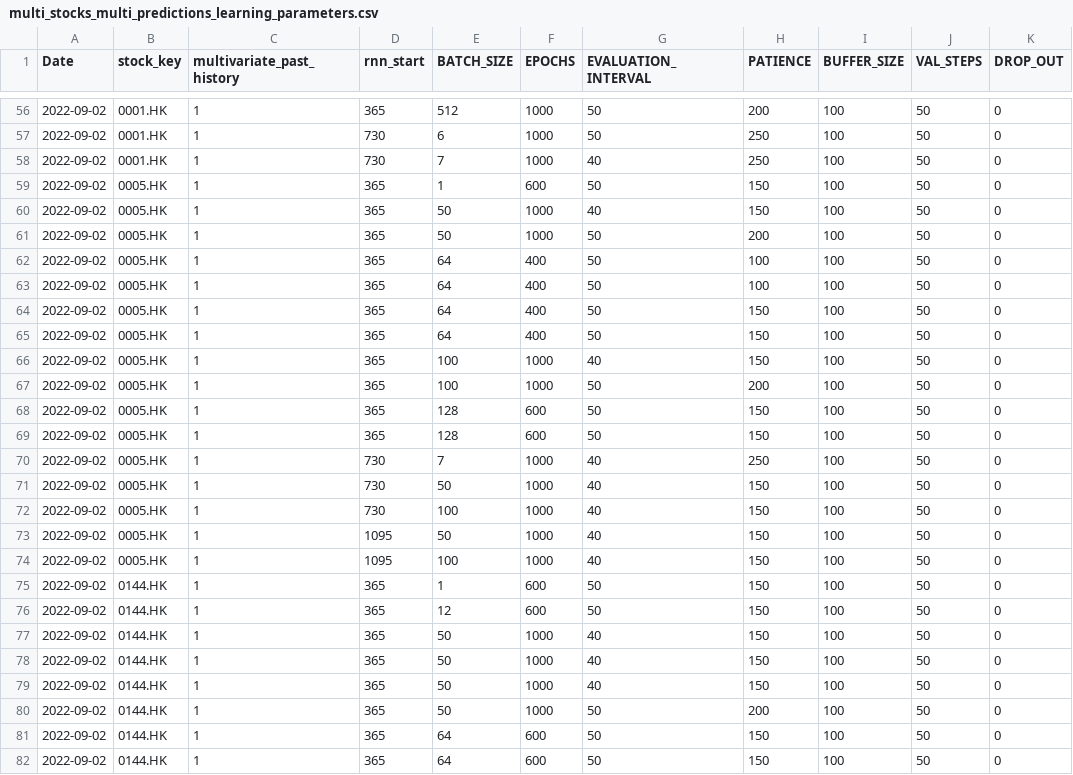
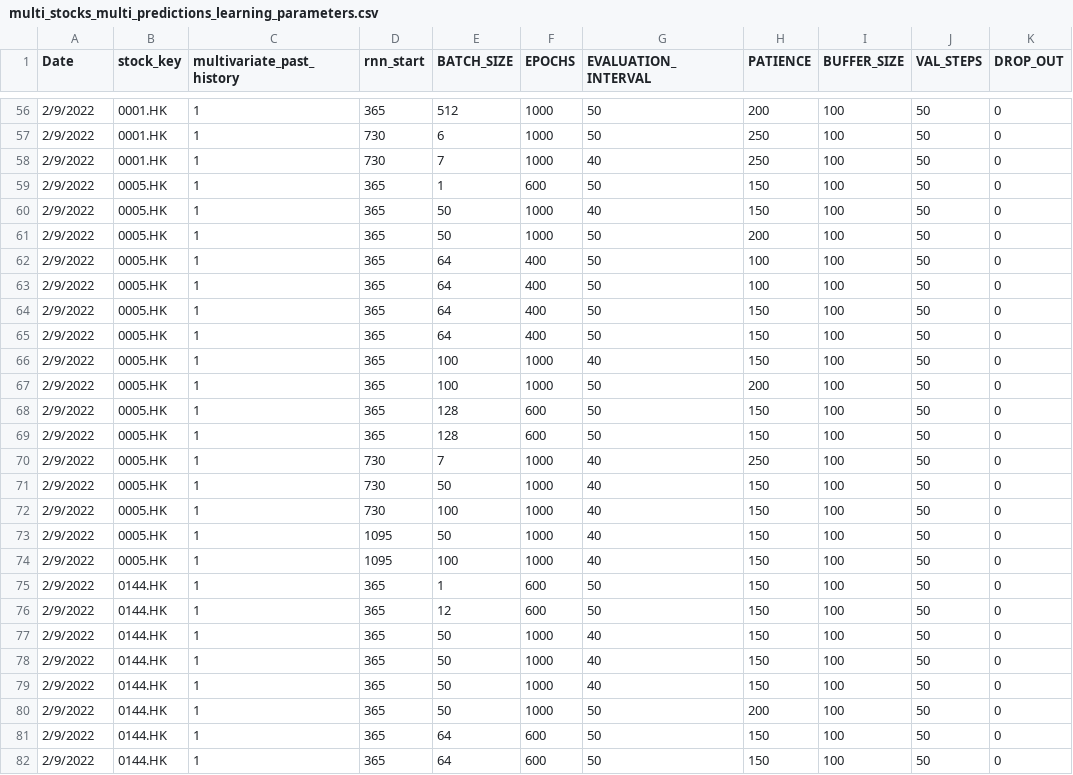
Before and after one commit to laps-odoo/test, a CSV file: multi_stocks_multi_predictions_learning_parameters.csv, drawn as a sheet; only a part is shown, gaps mark what is left out; the diff covers the shown part only; the diff names each change by its address in the sheet, - before the commit and + after, or states it on an @@ line.

```diff
--- a/multi_stocks_multi_predictions_learning_parameters.csv
+++ b/multi_stocks_multi_predictions_learning_parameters.csv
-A56:A82 (Date): 2022-09-02
+A56:A82 (Date): 2/9/2022
```
Also changed, not shown: 118 edited cells elsewhere in this file.
